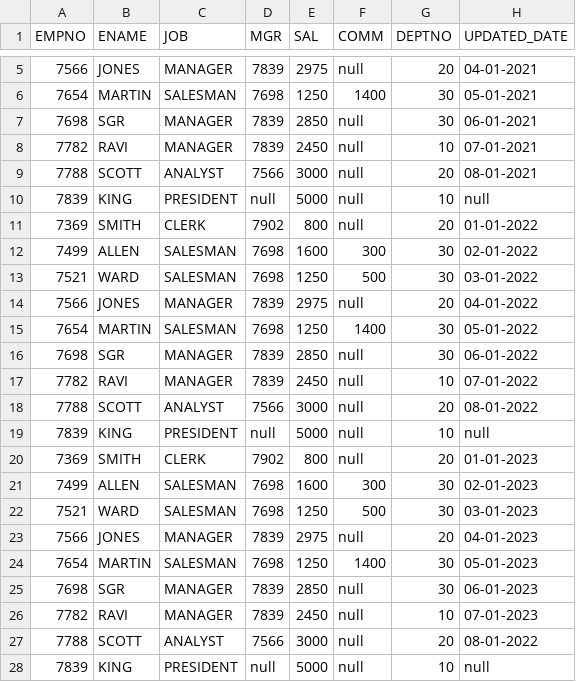
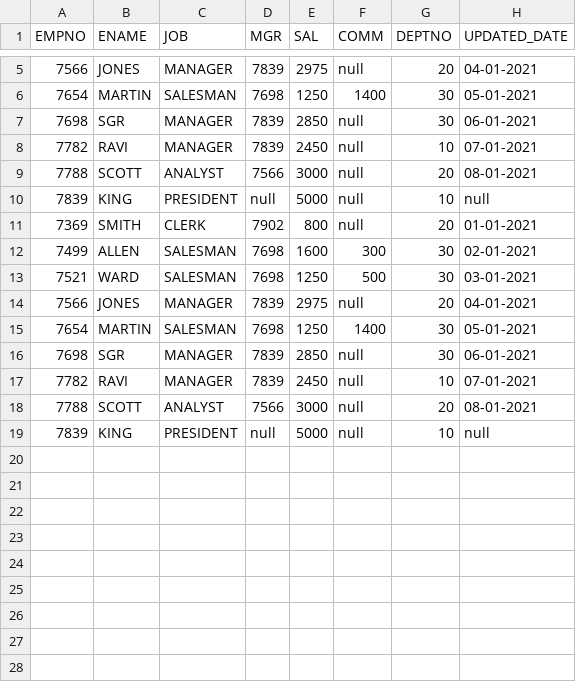
Before and after one commit to SandeepNookala/DataSets, a CSV file: Use Case-2/employee_dup.csv, drawn as a sheet; only a part is shown, gaps mark what is left out.

```diff
--- a/Use Case-2/employee_dup.csv
+++ b/Use Case-2/employee_dup.csv
@@ -10,19 +10,10 @@ EMPNO,ENAME,JOB,MGR,SAL,COMM,DEPTNO,UPDATED_DATE
 7839,KING,PRESIDENT,null,5000,null,10,null
-7369,SMITH,CLERK,7902,800,null,20,01-01-2022
-7499,ALLEN,SALESMAN,7698,1600,300,30,02-01-2022
-7521,WARD,SALESMAN,7698,1250,500,30,03-01-2022
-7566,JONES,MANAGER,7839,2975,null,20,04-01-2022
-7654,MARTIN,SALESMAN,7698,1250,1400,30,05-01-2022
-7698,SGR,MANAGER,7839,2850,null,30,06-01-2022
-7782,RAVI,MANAGER,7839,2450,null,10,07-01-2022
-7788,SCOTT,ANALYST,7566,3000,null,20,08-01-2022
-7839,KING,PRESIDENT,null,5000,null,10,null
-7369,SMITH,CLERK,7902,800,null,20,01-01-2023
-7499,ALLEN,SALESMAN,7698,1600,300,30,02-01-2023
-7521,WARD,SALESMAN,7698,1250,500,30,03-01-2023
-7566,JONES,MANAGER,7839,2975,null,20,04-01-2023
-7654,MARTIN,SALESMAN,7698,1250,1400,30,05-01-2023
-7698,SGR,MANAGER,7839,2850,null,30,06-01-2023
-7782,RAVI,MANAGER,7839,2450,null,10,07-01-2023
-7788,SCOTT,ANALYST,7566,3000,null,20,08-01-2022
+7369,SMITH,CLERK,7902,800,null,20,01-01-2021
+7499,ALLEN,SALESMAN,7698,1600,300,30,02-01-2021
+7521,WARD,SALESMAN,7698,1250,500,30,03-01-2021
+7566,JONES,MANAGER,7839,2975,null,20,04-01-2021
+7654,MARTIN,SALESMAN,7698,1250,1400,30,05-01-2021
+7698,SGR,MANAGER,7839,2850,null,30,06-01-2021
+7782,RAVI,MANAGER,7839,2450,null,10,07-01-2021
+7788,SCOTT,ANALYST,7566,3000,null,20,08-01-2021
 7839,KING,PRESIDENT,null,5000,null,10,null
```
Also changed, not shown: Use Case-1/dept.csv, Use Case-1/emp.csv, 5 other files.
